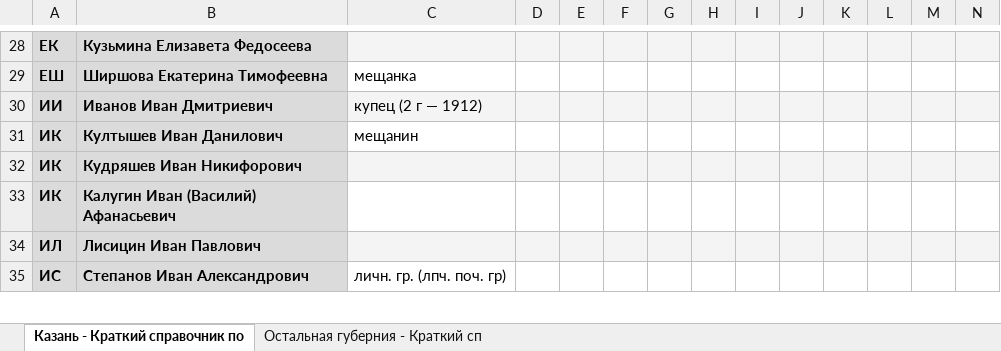
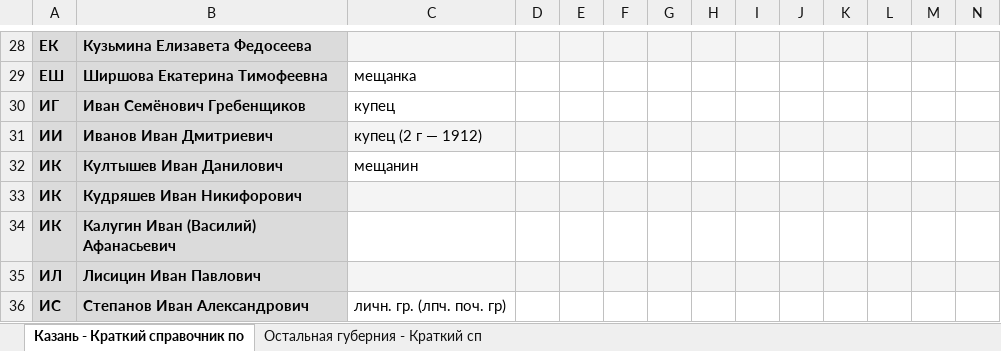
Before and after one commit to bolknote/kazan-bricks, an Excel workbook: Справочник по кирпичам.xlsx, sheet Казань - Краткий справочник по, drawn as a sheet; only a part is shown, gaps mark what is left out; values as stored, in another font and other column widths than the file's, no borders; conditional formats not drawn; rows hold the shown columns only; the diff names each change by its address in the sheet, - before the commit and + after, or states it on an @@ line.

Commit message:
Иван Семёнович Гребенщиков (https://bolknote.ru/all/4573/)

```diff
--- a/Справочник по кирпичам.xlsx (sheet Казань - Краткий справочник по)
+++ b/Справочник по кирпичам.xlsx (sheet Казань - Краткий справочник по)
+row 30: ИГ | Иван Семёнович Гребенщиков | купец
```
Also changed, not shown: 2 other files.
